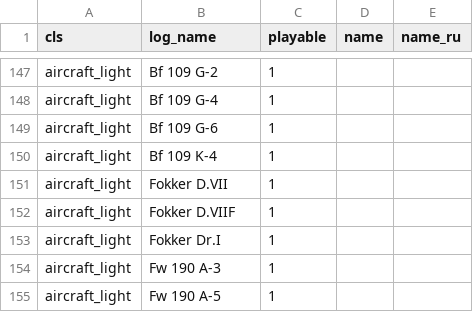
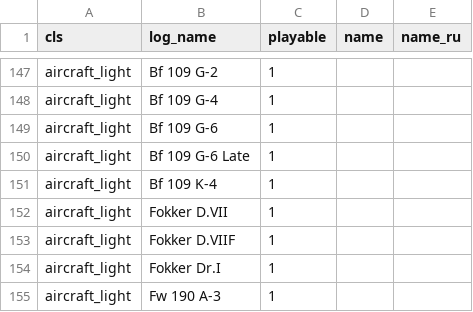
Before and after one commit to vaal-/il2_stats, a CSV file: src/objects.csv, drawn as a sheet; only a part is shown, gaps mark what is left out; the shorter side is filled out with more unchanged rows; the diff names each change by its address in the sheet, - before the commit and + after, or states it on an @@ line.

```diff
--- a/src/objects.csv
+++ b/src/objects.csv
+row 150: aircraft_light | Bf 109 G-6 Late | 1
```
Also changed, not shown: 2 other files.
